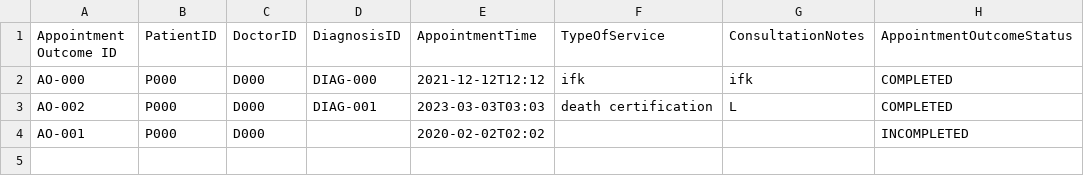
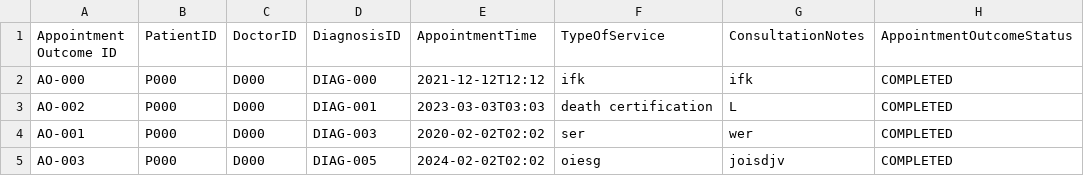
Before and after one commit to malcolmfong01/MalcolmsProject, a CSV file: src/repository/data/appointment_outcome_records.csv, drawn as a sheet.

```diff
--- a/src/repository/data/appointment_outcome_records.csv
+++ b/src/repository/data/appointment_outcome_records.csv
@@ -3,2 +3,3 @@ AO-000,P000,D000,DIAG-000,2021-12-12T12:12,"ifk","ifk",COMPLETED
 AO-002,P000,D000,DIAG-001,2023-03-03T03:03,"death certification","L",COMPLETED
-AO-001,P000,D000,"",2020-02-02T02:02,"","",INCOMPLETED
+AO-001,P000,D000,DIAG-003,2020-02-02T02:02,"ser","wer",COMPLETED
+AO-003,P000,D000,DIAG-005,2024-02-02T02:02,"oiesg","joisdjv",COMPLETED
```
Also changed, not shown: src/repository/data/appointment_records.csv, 7 other files.
